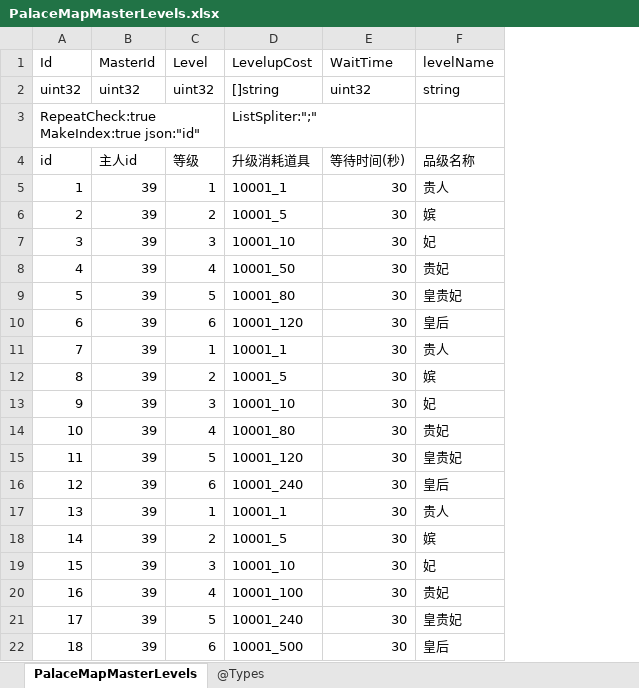
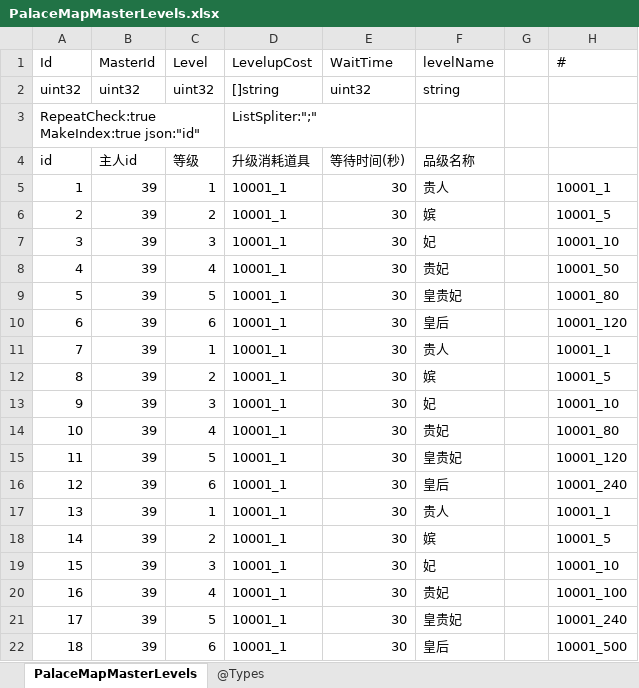
Before and after one commit to gaozhengshuang/familyfight, an Excel workbook: docs/excel/PalaceMapMasterLevels.xlsx, sheet PalaceMapMasterLevels, drawn as a sheet; values as stored, in another font and other column widths than the file's, no borders; the diff names each change by its address in the sheet, - before the commit and + after, or states it on an @@ line.

```diff
--- a/docs/excel/PalaceMapMasterLevels.xlsx (sheet PalaceMapMasterLevels)
+++ b/docs/excel/PalaceMapMasterLevels.xlsx (sheet PalaceMapMasterLevels)
+column G, empty
+column H (#), rows 5-22: 10001_1 | 10001_5 | 10001_10 | 10001_50 | 10001_80 | 10001_120 | 10001_1 | 10001_5 | 10001_10 | 10001_80 | 10001_120 | 10001_240 | 10001_1 | 10001_5 | 10001_10 | 10001_100 | 10001_240 | 10001_500
-D6 (LevelupCost): 10001_5
+D6 (LevelupCost): 10001_1
-D7 (LevelupCost): 10001_10
+D7 (LevelupCost): 10001_1
-D8 (LevelupCost): 10001_50
+D8 (LevelupCost): 10001_1
-D9 (LevelupCost): 10001_80
+D9 (LevelupCost): 10001_1
-D10 (LevelupCost): 10001_120
+D10 (LevelupCost): 10001_1
-D12 (LevelupCost): 10001_5
+D12 (LevelupCost): 10001_1
-D13 (LevelupCost): 10001_10
+D13 (LevelupCost): 10001_1
-D14 (LevelupCost): 10001_80
+D14 (LevelupCost): 10001_1
-D15 (LevelupCost): 10001_120
+D15 (LevelupCost): 10001_1
-D16 (LevelupCost): 10001_240
+D16 (LevelupCost): 10001_1
-D18 (LevelupCost): 10001_5
+D18 (LevelupCost): 10001_1
-D19 (LevelupCost): 10001_10
+D19 (LevelupCost): 10001_1
-D20 (LevelupCost): 10001_100
+D20 (LevelupCost): 10001_1
-D21 (LevelupCost): 10001_240
+D21 (LevelupCost): 10001_1
-D22 (LevelupCost): 10001_500
+D22 (LevelupCost): 10001_1
```
Also changed, not shown: docs/excel/PalaceMapMaid.xlsx.
